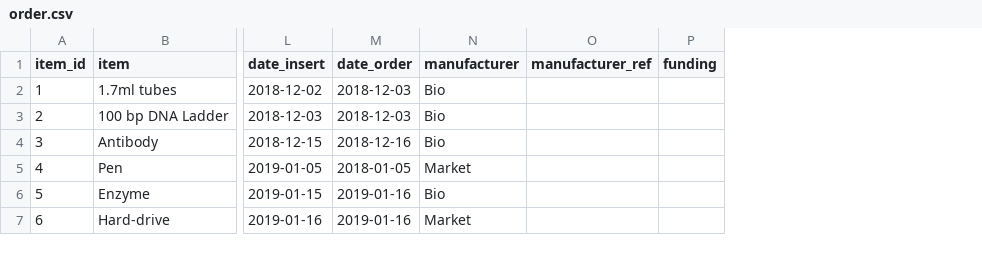
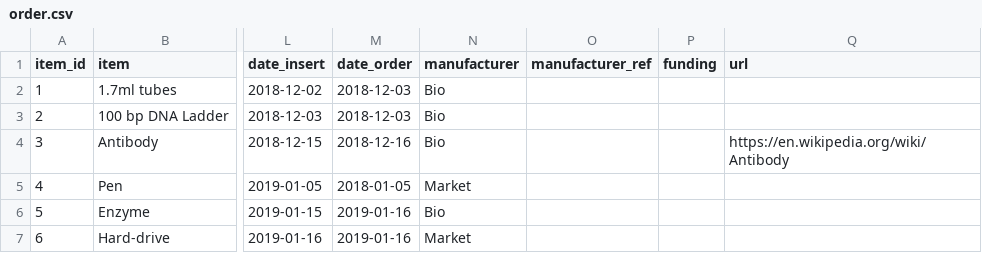
Before and after one commit to vejnar/LabxDB, a CSV file: contrib/databases/data/order.csv, drawn as a sheet; only a part is shown, gaps mark what is left out; the diff names each change by its address in the sheet, - before the commit and + after, or states it on an @@ line.

Commit message:
Virt: Update Order data

```diff
--- a/contrib/databases/data/order.csv
+++ b/contrib/databases/data/order.csv
+column Q (url), row 4: https://en.wikipedia.org/wiki/Antibody
```
